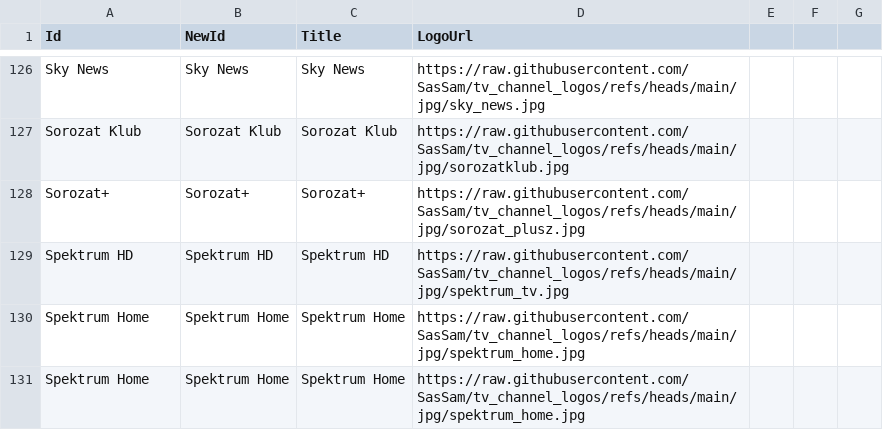
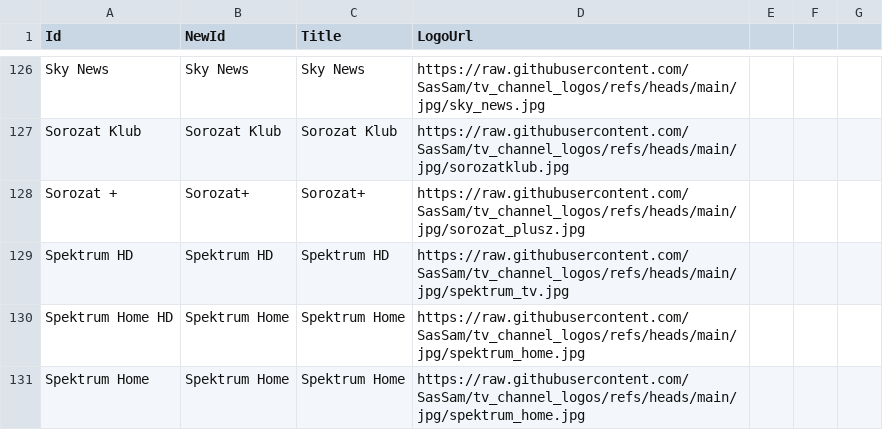
Before and after one commit to dobrosi/xmltv, a CSV file: mapper/nicelogo.csv, drawn as a sheet; only a part is shown, gaps mark what is left out; the diff covers the shown part only.

```diff
--- a/mapper/nicelogo.csv
+++ b/mapper/nicelogo.csv
@@ -128 +128 @@ Sorozat Klub,Sorozat Klub,Sorozat Klub,https://raw.githubusercontent.com/SasSam/
-Sorozat+,Sorozat+,Sorozat+,https://raw.githubusercontent.com/SasSam/tv_channel_logos/refs/heads/main/jpg/sorozat_plusz.jpg
+Sorozat +,Sorozat+,Sorozat+,https://raw.githubusercontent.com/SasSam/tv_channel_logos/refs/heads/main/jpg/sorozat_plusz.jpg,,,
@@ -129,0 +130 @@ Spektrum HD,Spektrum HD,Spektrum HD,https://raw.githubusercontent.com/SasSam/tv_
+Spektrum Home HD,Spektrum Home,Spektrum Home,https://raw.githubusercontent.com/SasSam/tv_channel_logos/refs/heads/main/jpg/spektrum_home.jpg,,,
@@ -131 +131,0 @@ Spektrum Home,Spektrum Home,Spektrum Home,https://raw.githubusercontent.com/SasS
-Spektrum Home,Spektrum Home,Spektrum Home,https://raw.githubusercontent.com/SasSam/tv_channel_logos/refs/heads/main/jpg/spektrum_home.jpg
```
Also changed, not shown: 1 added row, 1 removed row and 51 edited cells elsewhere in this file, mapper/mindigtv.csv, 6 other files.
